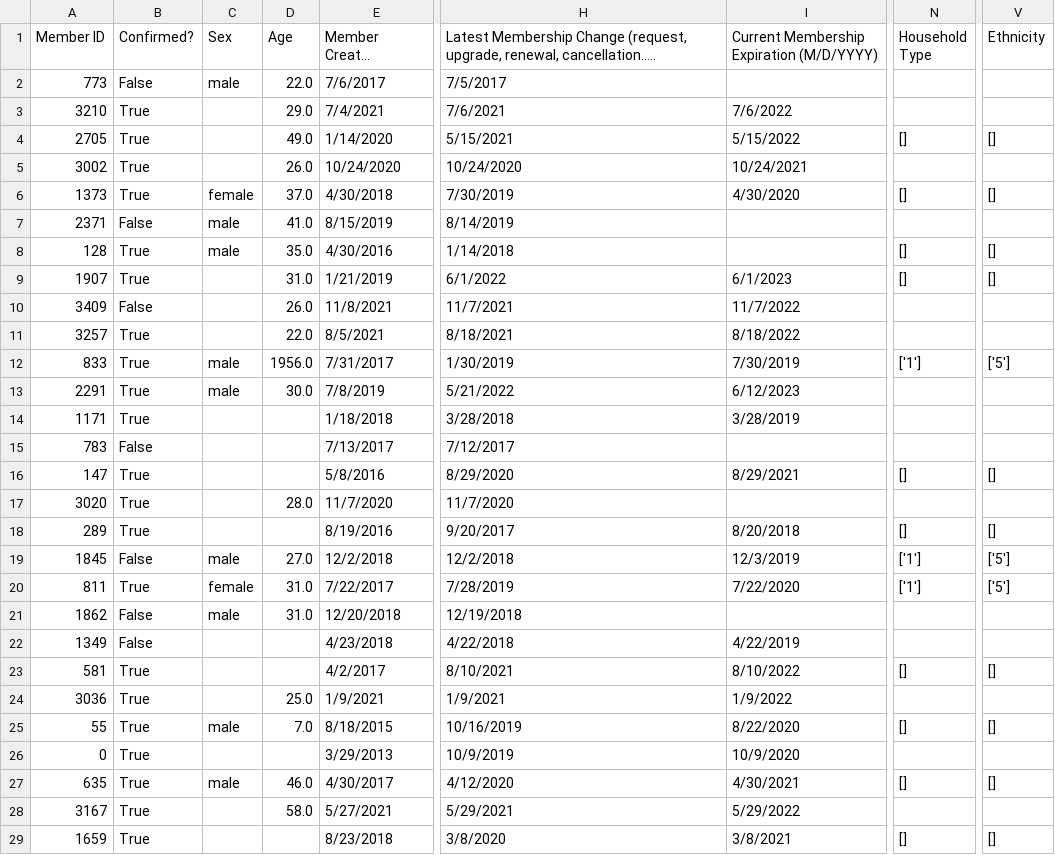
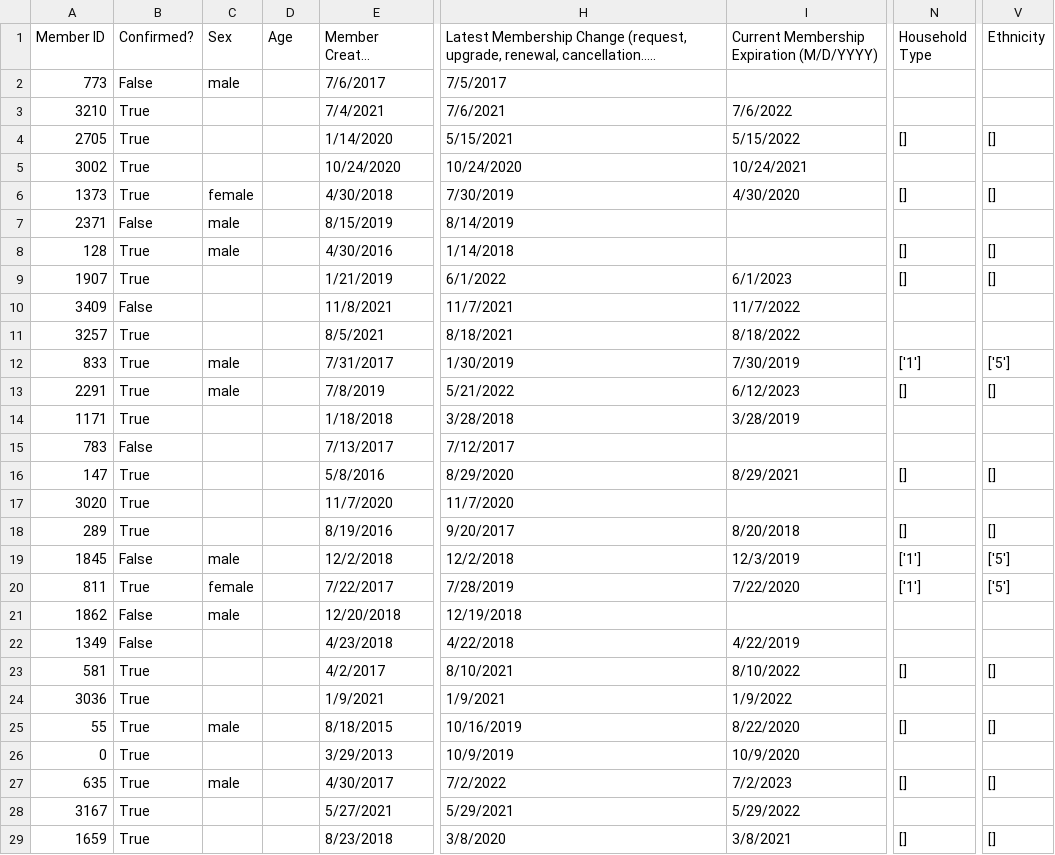
Before and after one commit to mshenfield/chtl-data-pipeline, a CSV file: input/admin-users-snapshot.csv, drawn as a sheet; only a part is shown, gaps mark what is left out; long unchanged cells end in …; the diff covers the shown part only; the diff names each change by its address in the sheet, - before the commit and + after, or states it on an @@ line.

```diff
--- a/input/admin-users-snapshot.csv
+++ b/input/admin-users-snapshot.csv
-D2 (Age): 22.0
+D2 (Age): (empty)
-D3 (Age): 29.0
+D3 (Age): (empty)
-D4 (Age): 49.0
+D4 (Age): (empty)
-D5 (Age): 26.0
+D5 (Age): (empty)
-D6 (Age): 37.0
+D6 (Age): (empty)
-D7 (Age): 41.0
+D7 (Age): (empty)
-D8 (Age): 35.0
+D8 (Age): (empty)
-D9 (Age): 31.0
+D9 (Age): (empty)
-D10 (Age): 26.0
+D10 (Age): (empty)
-D11 (Age): 22.0
+D11 (Age): (empty)
-D12 (Age): 1956.0
+D12 (Age): (empty)
-D13 (Age): 30.0
+D13 (Age): (empty)
-N13 (Household Type): (empty)
+N13 (Household Type): []
-V13 (Ethnicity): (empty)
+V13 (Ethnicity): []
-D17 (Age): 28.0
+D17 (Age): (empty)
-D19 (Age): 27.0
+D19 (Age): (empty)
-D20:D21 (Age): 31.0
+D20:D21 (Age): (empty)
-D24 (Age): 25.0
+D24 (Age): (empty)
-D25 (Age): 7.0
+D25 (Age): (empty)
-D27 (Age): 46.0
+D27 (Age): (empty)
-H27: 4/12/2020
+H27: 7/2/2022
-I27: 4/30/2021
+I27: 7/2/2023
-D28 (Age): 58.0
+D28 (Age): (empty)
```
Also changed, not shown: 5 added rows and 39 edited cells elsewhere in this file, input/item-types.csv, input/outstanding-balances.csv, 14 other files.
